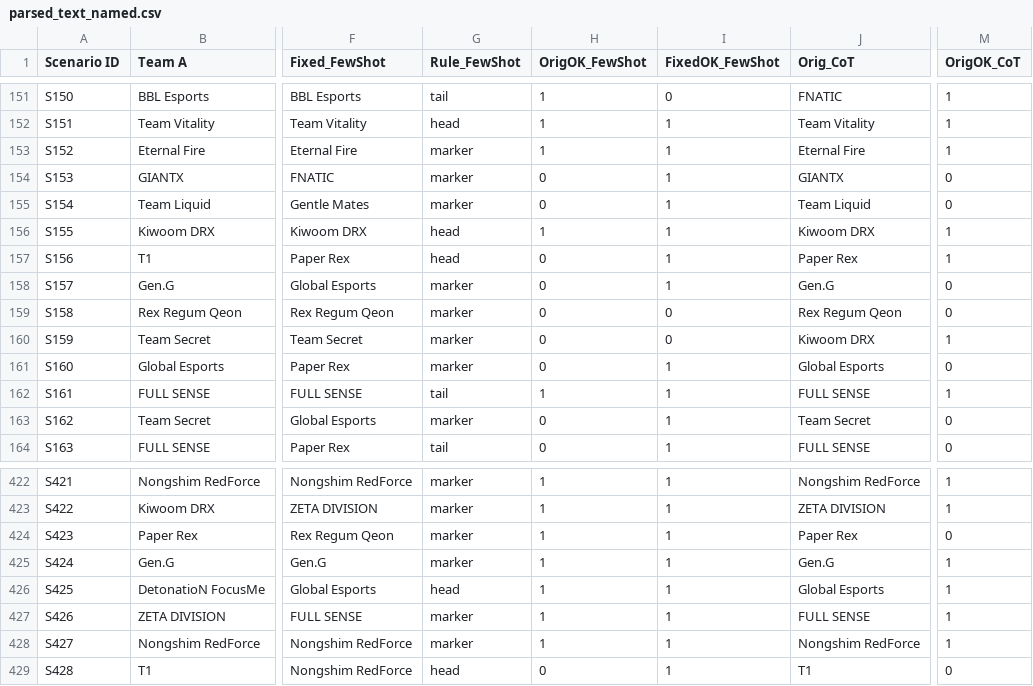
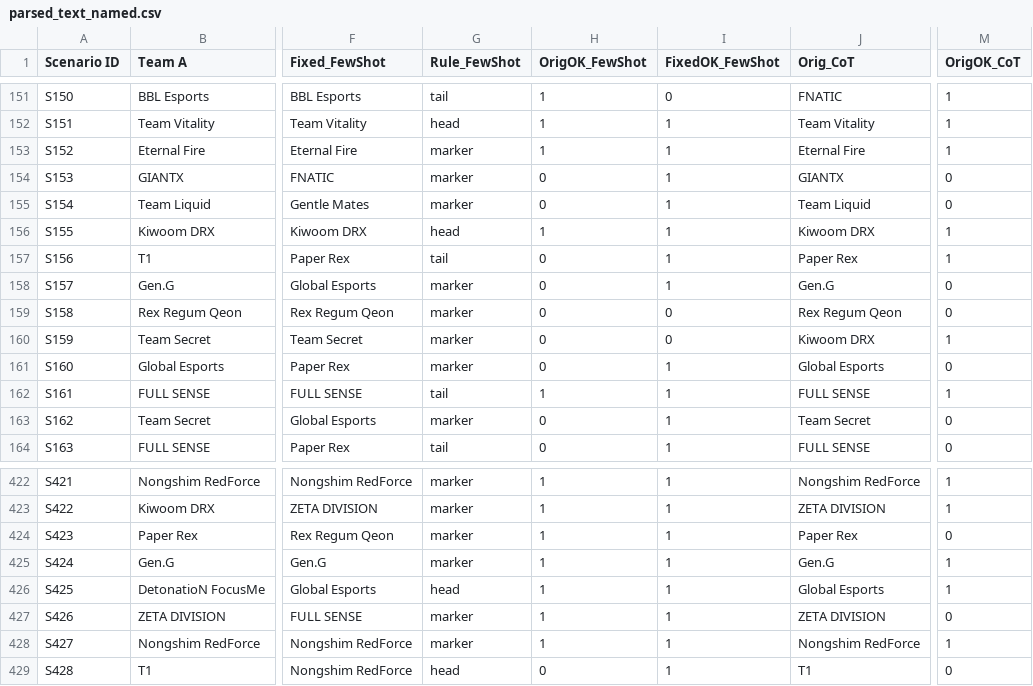
Before and after one commit to madmad0428/val2, a CSV file: parsed_text_named.csv, drawn as a sheet; only a part is shown, gaps mark what is left out; the diff covers the shown part only; the diff names each change by its address in the sheet, - before the commit and + after, or states it on an @@ line.

```diff
--- a/parsed_text_named.csv
+++ b/parsed_text_named.csv
-G157 (Rule_FewShot): head
+G157 (Rule_FewShot): tail
-J427 (Orig_CoT): FULL SENSE
+J427 (Orig_CoT): ZETA DIVISION
-M427 (OrigOK_CoT): 1
+M427 (OrigOK_CoT): 0
```
Also changed, not shown: 12 edited cells elsewhere in this file, review_text.csv, 2 other files.
